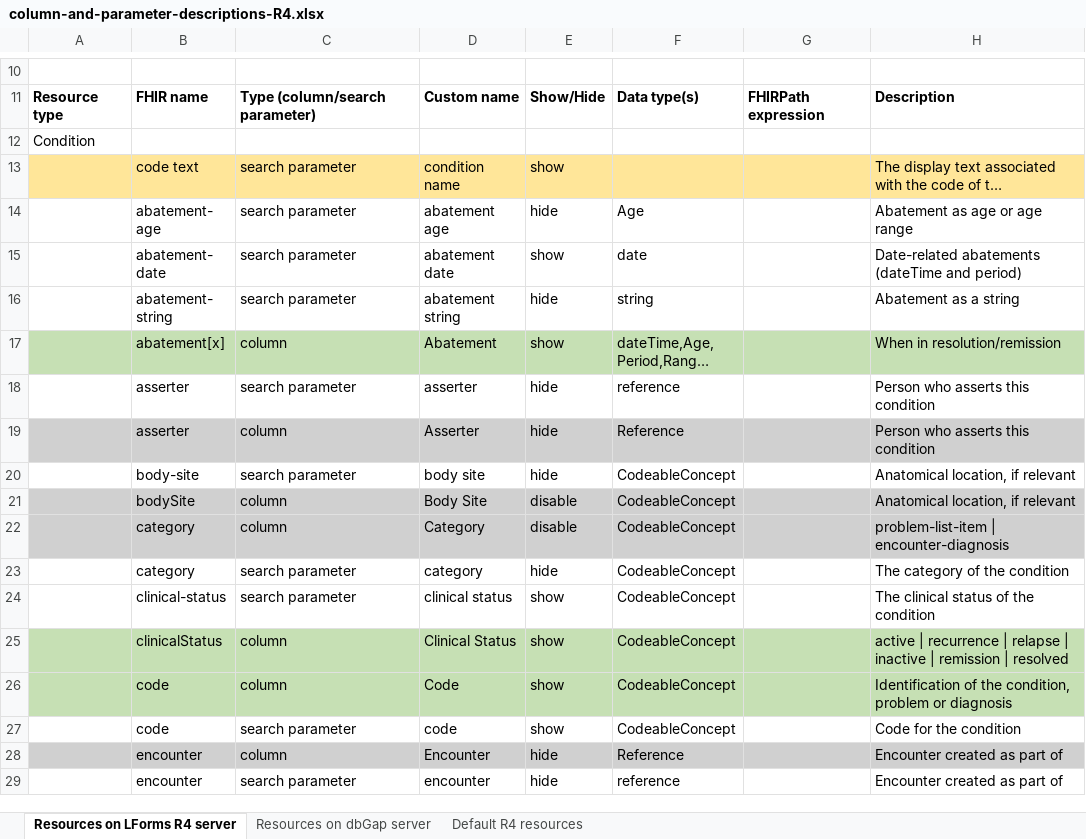
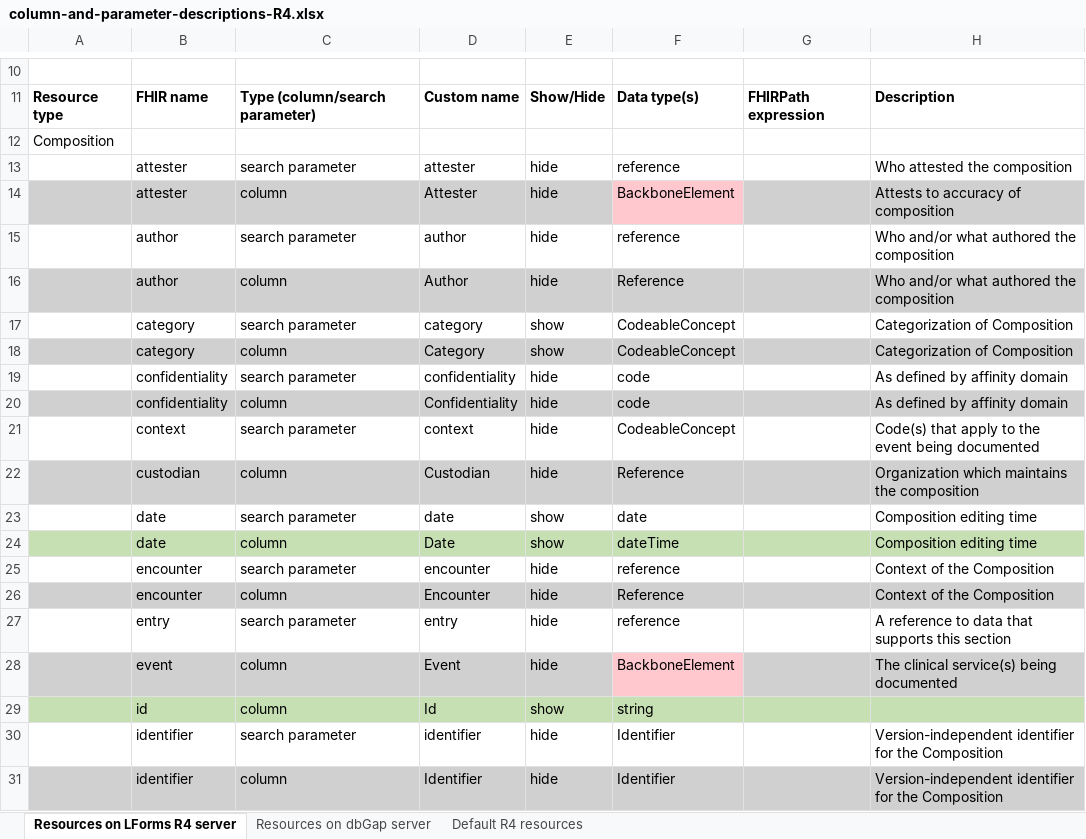
Before and after one commit to LHNCBC/research-data-finder, an Excel workbook: src/conf/xlsx/column-and-parameter-descriptions-R4.xlsx, sheet Resources on LForms R4 server, drawn as a sheet; only a part is shown, gaps mark what is left out; the shorter side is filled out with more unchanged rows; long unchanged cells end in …; values as stored, in another font and other column widths than the file's, no borders; the diff covers the shown part only; the diff names each change by its address in the sheet, - before the commit and + after, or states it on an @@ line.

```diff
--- a/src/conf/xlsx/column-and-parameter-descriptions-R4.xlsx (sheet Resources on LForms R4 server)
+++ b/src/conf/xlsx/column-and-parameter-descriptions-R4.xlsx (sheet Resources on LForms R4 server)
+row 12: Composition
+row 13:  | attester | search parameter | attester | hide | reference |  | Who attested the composition
+row 14:  | attester | column | Attester | hide | BackboneElement |  | Attests to accuracy of composition
+row 15:  | author | search parameter | author | hide | reference |  | Who and/or what authored the composition
+row 16:  | author | column | Author | hide | Reference |  | Who and/or what authored the composition
+row 17:  | category | search parameter | category | show | CodeableConcept |  | Categorization of Composition
+row 18:  | category | column | Category | show | CodeableConcept |  | Categorization of Composition
+row 19:  | confidentiality | search parameter | confidentiality | hide | code |  | As defined by affinity domain
+row 20:  | confidentiality | column | Confidentiality | hide | code |  | As defined by affinity domain
+row 21:  | context | search parameter | context | hide | CodeableConcept |  | Code(s) that apply to the event being documented
+row 22:  | custodian | column | Custodian | hide | Reference |  | Organization which maintains the composition
+row 23:  | date | search parameter | date | show | date |  | Composition editing time
+row 24:  | date | column | Date | show | dateTime |  | Composition editing time
+row 25:  | encounter | search parameter | encounter | hide | reference |  | Context of the Composition
+row 26:  | encounter | column | Encounter | hide | Reference |  | Context of the Composition
+row 27:  | entry | search parameter | entry | hide | reference |  | A reference to data that supports this section
+row 28:  | event | column | Event | hide | BackboneElement |  | The clinical service(s) being documented
+row 29:  | id | column | Id | show | string
+row 30:  | identifier | search parameter | identifier | hide | Identifier |  | Version-independent identifier for the Composition
+row 31:  | identifier | column | Identifier | hide | Identifier |  | Version-independent identifier for the Composition
```
Also changed, not shown: 15 added rows elsewhere in this sheet, sheet Default R4 resources, 22 other files.
